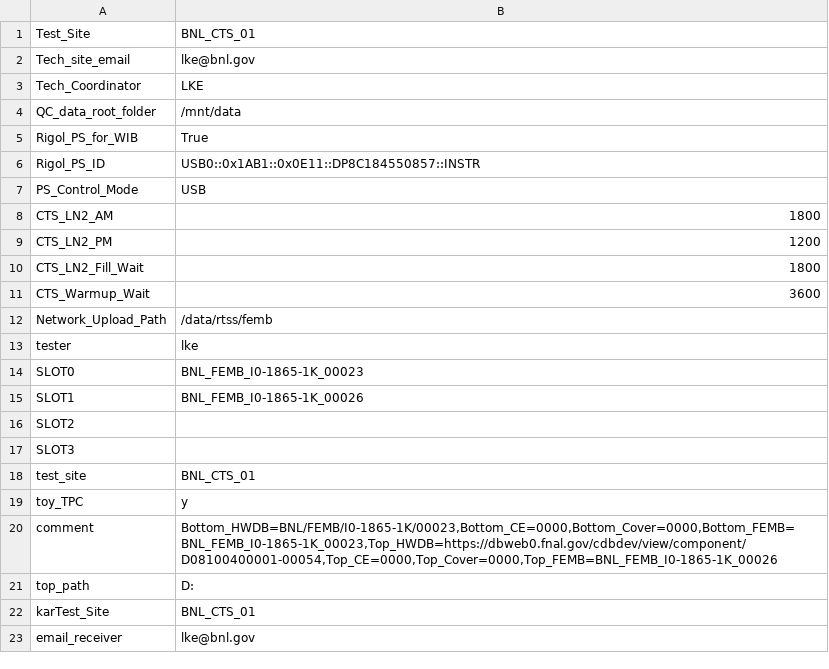
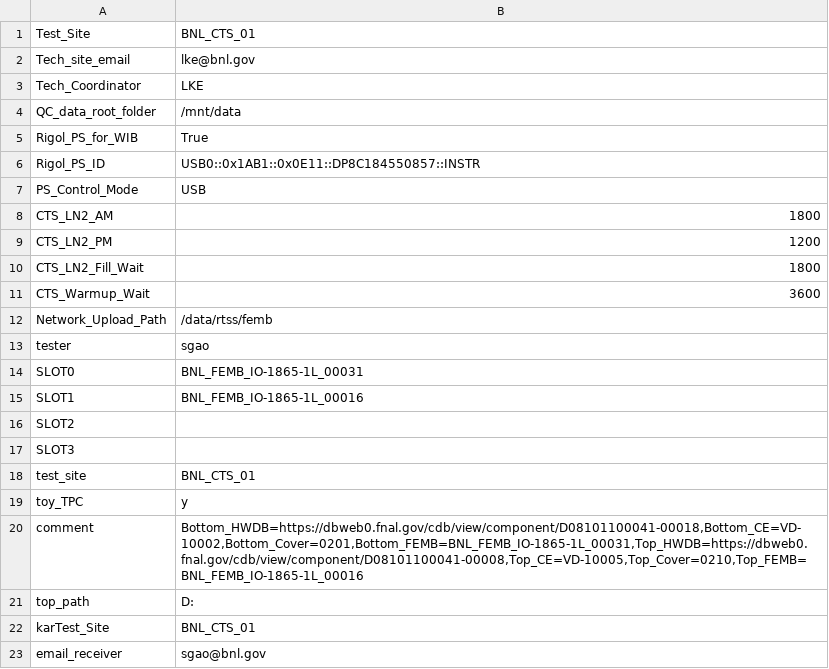
Before and after one commit to lkebnl/BNL_CE_WIB_SW_QC, a CSV file: femb_info.csv, drawn as a sheet.

Commit message:
SN confirm for cover and hwdb

```diff
--- a/femb_info.csv
+++ b/femb_info.csv
@@ -12,5 +12,5 @@ CTS_Warmup_Wait,3600
 Network_Upload_Path,/data/rtss/femb
-tester,lke
-SLOT0,BNL_FEMB_I0-1865-1K_00023
-SLOT1,BNL_FEMB_I0-1865-1K_00026
+tester,sgao
+SLOT0,BNL_FEMB_IO-1865-1L_00031
+SLOT1,BNL_FEMB_IO-1865-1L_00016
 SLOT2,
@@ -19,5 +19,5 @@ test_site,BNL_CTS_01
 toy_TPC,y
-comment,"Bottom_HWDB=BNL/FEMB/I0-1865-1K/00023,Bottom_CE=0000,Bottom_Cover=0000,Bottom_FEMB=BNL_FEMB_I0-1865-1K_00023,Top_HWDB=https://dbweb0.fnal.gov/cdbdev/view/component/D08100400001-00054,Top_CE=0000,Top_Cover=0000,Top_FEMB=BNL_FEMB_I0-1865-1K_00026"
+comment,"Bottom_HWDB=https://dbweb0.fnal.gov/cdb/view/component/D08101100041-00018,Bottom_CE=VD-10002,Bottom_Cover=0201,Bottom_FEMB=BNL_FEMB_IO-1865-1L_00031,Top_HWDB=https://dbweb0.fnal.gov/cdb/view/component/D08101100041-00008,Top_CE=VD-10005,Top_Cover=0210,Top_FEMB=BNL_FEMB_IO-1865-1L_00016"
 top_path,D:
 karTest_Site,BNL_CTS_01
-email_receiver,lke@bnl.gov
+email_receiver,sgao@bnl.gov
```
Also changed, not shown: femb_info_implement.csv, 2 other files.
